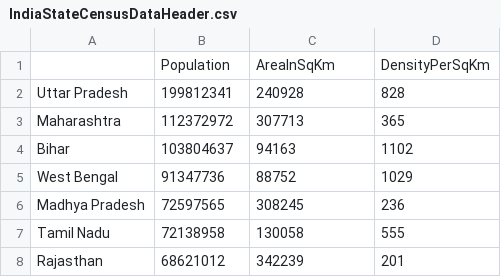
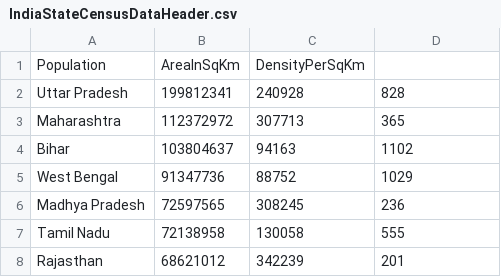
Before and after one commit to julekha5/Census-Analyzer, a CSV file: src/main/resources/IndiaStateCensusDataHeader.csv, drawn as a sheet; only a part is shown.

Commit message:
Added : CSV file added which have incorrect header

```diff
--- a/src/main/resources/IndiaStateCensusDataHeader.csv
+++ b/src/main/resources/IndiaStateCensusDataHeader.csv
@@ -1,2 +1,2 @@
-,Population,AreaInSqKm,DensityPerSqKm
+Population,AreaInSqKm,DensityPerSqKm
 Uttar Pradesh,199812341,240928,828
```
